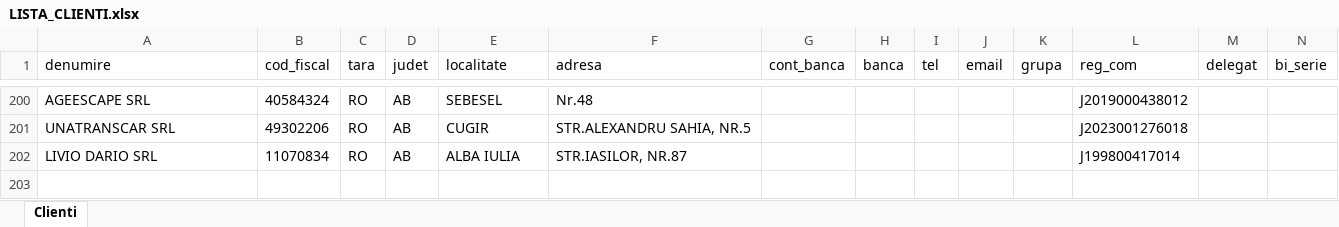
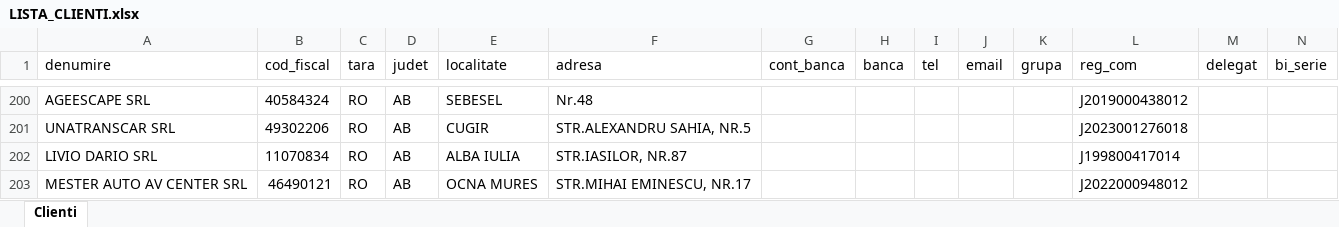
Before and after one commit to ab12slk-sys/dmautoravenol, an Excel workbook: LISTA_CLIENTI.xlsx, sheet Clienti, drawn as a sheet; only a part is shown, gaps mark what is left out; values as stored, in another font and other column widths than the file's, no borders; table styles not drawn; rows hold the shown columns only; the diff names each change by its address in the sheet, - before the commit and + after, or states it on an @@ line.

Commit message:
Add files via upload

```diff
--- a/LISTA_CLIENTI.xlsx (sheet Clienti)
+++ b/LISTA_CLIENTI.xlsx (sheet Clienti)
+row 203: MESTER AUTO AV CENTER SRL | 46490121 | RO | AB | OCNA MURES | STR.MIHAI EMINESCU, NR.17 |  |  |  |  |  | J2022000948012
```
